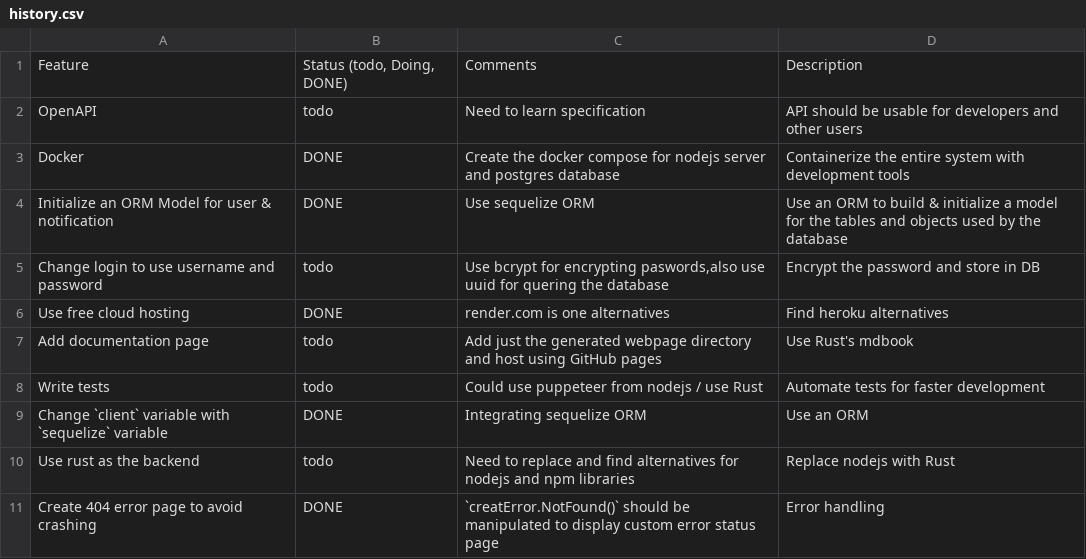
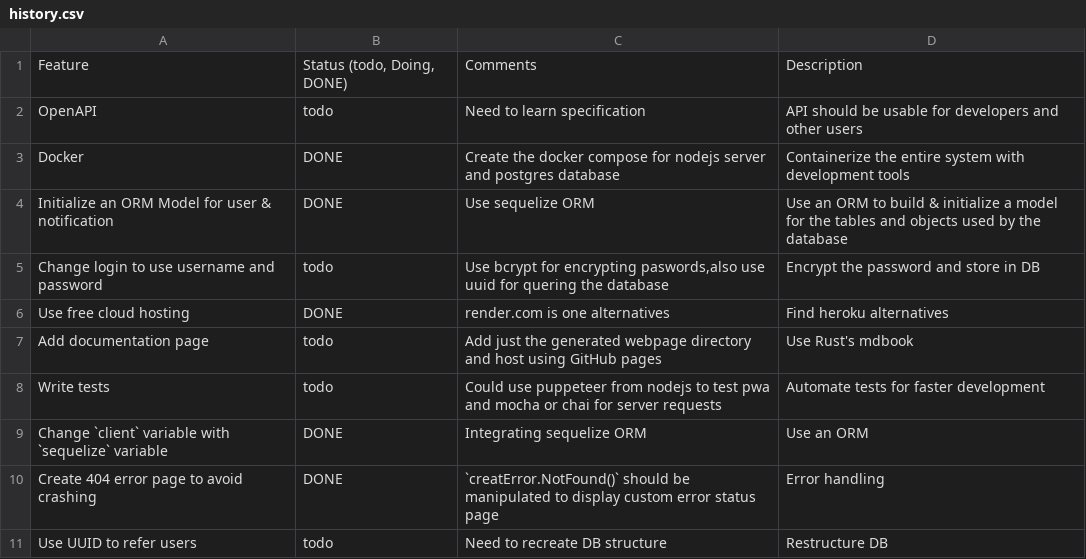
Before and after one commit to riojosdev/node-readsync, a CSV file: history.csv, drawn as a sheet.

```diff
--- a/history.csv
+++ b/history.csv
@@ -7,5 +7,5 @@ Use free cloud hosting,DONE,render.com is one alternatives,Find heroku alternati
 Add documentation page,todo,Add just the generated webpage directory and host using GitHub pages,Use Rust's mdbook
-Write tests,todo,Could use puppeteer from nodejs / use Rust,Automate tests for faster development
+Write tests,todo,Could use puppeteer from nodejs to test pwa and mocha or chai for server requests,Automate tests for faster development
 Change `client` variable with `sequelize` variable,DONE,Integrating sequelize ORM,Use an ORM
-Use rust as the backend,todo,Need to replace and find alternatives for nodejs and npm libraries,Replace nodejs with Rust
 Create 404 error page to avoid crashing,DONE,`creatError.NotFound()` should be manipulated to display custom error status page,Error handling
+Use UUID to refer users,todo,Need to recreate DB structure,Restructure DB
```
Also changed, not shown: 14 other files.
